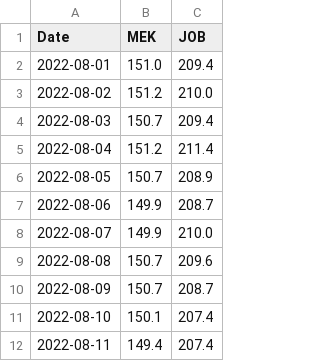
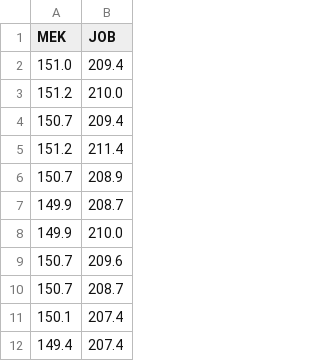
Before and after one commit to tmbuza/eda-app-template, a CSV file: data/jmwt2.csv, drawn as a sheet; only a part is shown; the diff names each change by its address in the sheet, - before the commit and + after, or states it on an @@ line.

Commit message:
Update jmwt2.csv

```diff
--- a/data/jmwt2.csv
+++ b/data/jmwt2.csv
-column A (Date), rows 2-12: 2022-08-01 | 2022-08-02 | 2022-08-03 | 2022-08-04 | 2022-08-05 | 2022-08-06 | 2022-08-07 | 2022-08-08 | 2022-08-09 | 2022-08-10 | 2022-08-11
```
